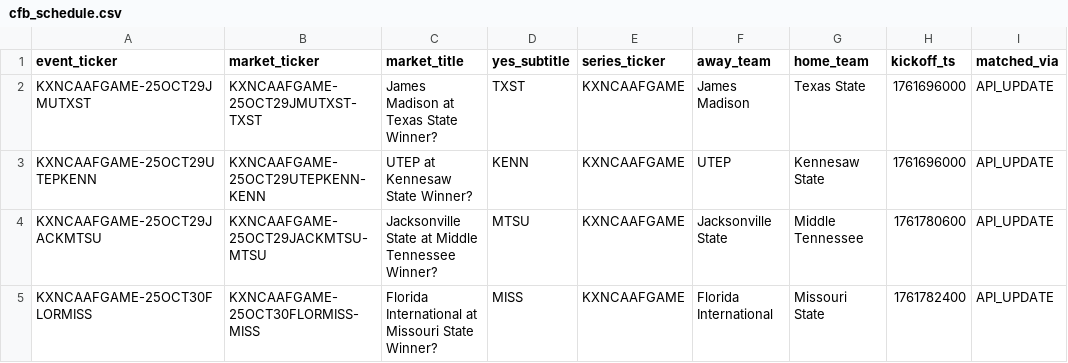
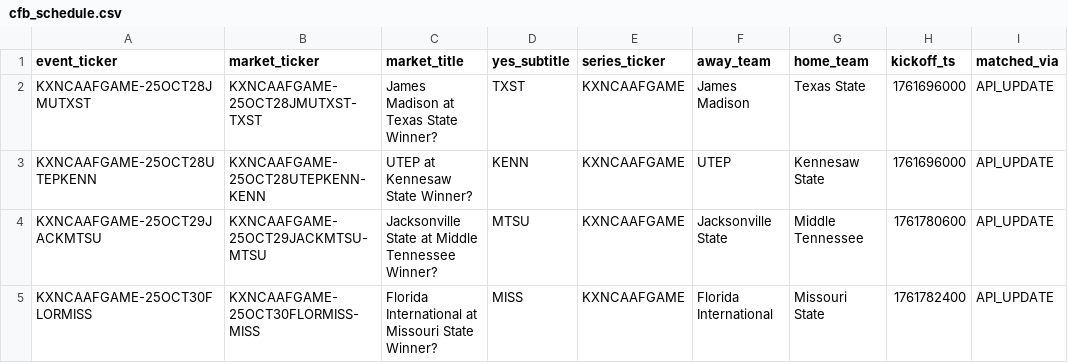
Before and after one commit to trstng/kalshi_football, a CSV file: frontend/public/schedules/cfb_schedule.csv, drawn as a sheet; only a part is shown.

```diff
--- a/frontend/public/schedules/cfb_schedule.csv
+++ b/frontend/public/schedules/cfb_schedule.csv
@@ -1,4 +1,4 @@
 event_ticker,market_ticker,market_title,yes_subtitle,series_ticker,away_team,home_team,kickoff_ts,matched_via
-KXNCAAFGAME-25OCT29JMUTXST,KXNCAAFGAME-25OCT29JMUTXST-TXST,James Madison at Texas State Winner?,TXST,KXNCAAFGAME,James Madison,Texas State,1761696000,API_UPDATE
-KXNCAAFGAME-25OCT29UTEPKENN,KXNCAAFGAME-25OCT29UTEPKENN-KENN,UTEP at Kennesaw State Winner?,KENN,KXNCAAFGAME,UTEP,Kennesaw State,1761696000,API_UPDATE
+KXNCAAFGAME-25OCT28JMUTXST,KXNCAAFGAME-25OCT28JMUTXST-TXST,James Madison at Texas State Winner?,TXST,KXNCAAFGAME,James Madison,Texas State,1761696000,API_UPDATE
+KXNCAAFGAME-25OCT28UTEPKENN,KXNCAAFGAME-25OCT28UTEPKENN-KENN,UTEP at Kennesaw State Winner?,KENN,KXNCAAFGAME,UTEP,Kennesaw State,1761696000,API_UPDATE
 KXNCAAFGAME-25OCT29JACKMTSU,KXNCAAFGAME-25OCT29JACKMTSU-MTSU,Jacksonville State at Middle Tennessee Winner?,MTSU,KXNCAAFGAME,Jacksonville State,Middle Tennessee,1761780600,API_UPDATE
```
